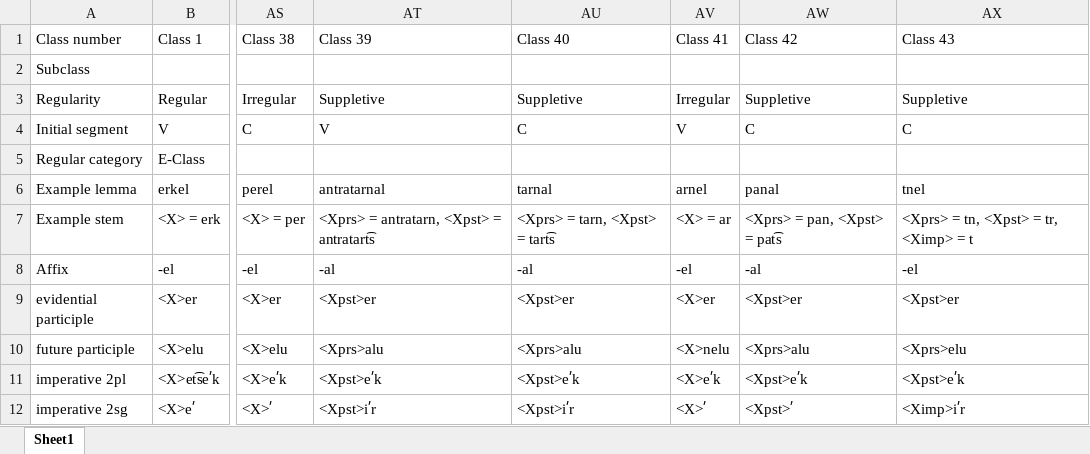
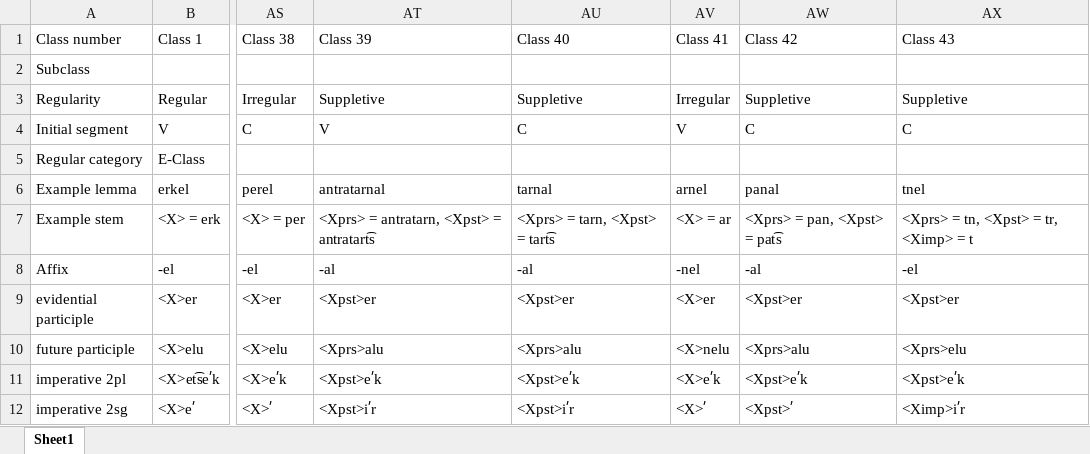
Before and after one commit to jhdeov/ArmenianVerbs, an Excel workbook: paradigms/paradigms_excel/paradigms_trans_stemmed.xlsx, sheet Sheet1, drawn as a sheet; only a part is shown, gaps mark what is left out; values as stored, in another font and other column widths than the file's, no borders; the diff names each change by its address in the sheet, - before the commit and + after, or states it on an @@ line.

```diff
--- a/paradigms/paradigms_excel/paradigms_trans_stemmed.xlsx (sheet Sheet1)
+++ b/paradigms/paradigms_excel/paradigms_trans_stemmed.xlsx (sheet Sheet1)
-AV8 (Class 41): -el
+AV8 (Class 41): -nel
```
Also changed, not shown: paradigms/paradigms_excel/paradigms_trans.xlsx, 3 other files.
